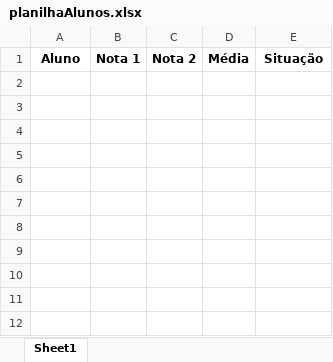
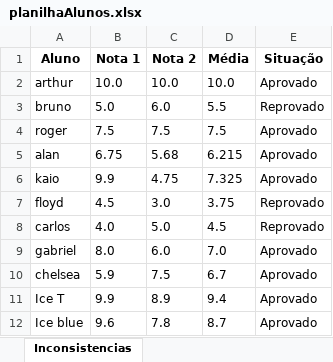
Before and after one commit to Arthurrfreire/Aplicacao-RAD, an Excel workbook: planilhaAlunos.xlsx, sheet Inconsistencias, drawn as a sheet; values as stored, in another font and other column widths than the file's, no borders; the diff names each change by its address in the sheet, - before the commit and + after, or states it on an @@ line.

```diff
--- a/planilhaAlunos.xlsx (sheet Inconsistencias)
+++ b/planilhaAlunos.xlsx (sheet Inconsistencias)
-sheet tab: Sheet1
+sheet tab: Inconsistencias
+row 2: arthur | 10.0 | 10.0 | 10.0 | Aprovado
+row 3: bruno | 5.0 | 6.0 | 5.5 | Reprovado
+row 4: roger | 7.5 | 7.5 | 7.5 | Aprovado
+row 5: alan | 6.75 | 5.68 | 6.215 | Aprovado
+row 6: kaio | 9.9 | 4.75 | 7.325 | Aprovado
+row 7: floyd | 4.5 | 3.0 | 3.75 | Reprovado
+row 8: carlos | 4.0 | 5.0 | 4.5 | Reprovado
+row 9: gabriel | 8.0 | 6.0 | 7.0 | Aprovado
+row 10: chelsea | 5.9 | 7.5 | 6.7 | Aprovado
+row 11: Ice T | 9.9 | 8.9 | 9.4 | Aprovado
+row 12: Ice blue | 9.6 | 7.8 | 8.7 | Aprovado
```
Also changed, not shown: 1 other file.
